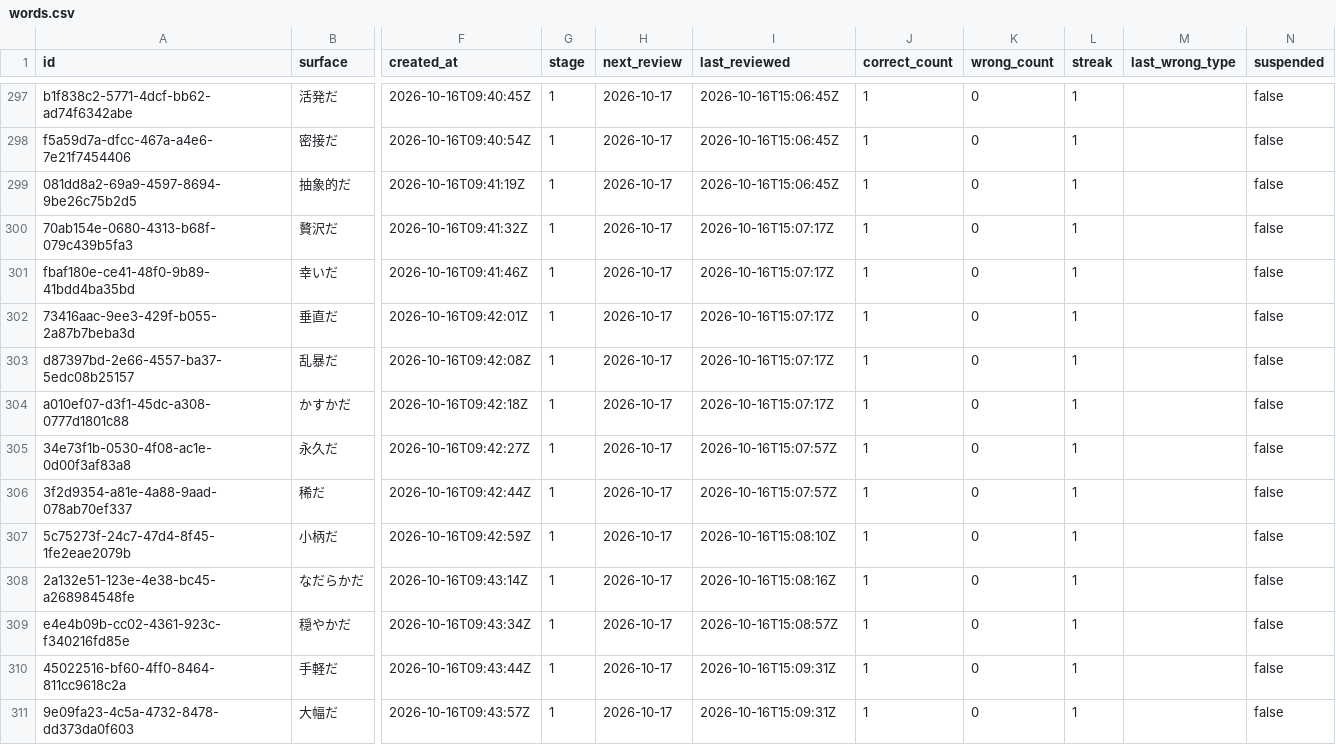
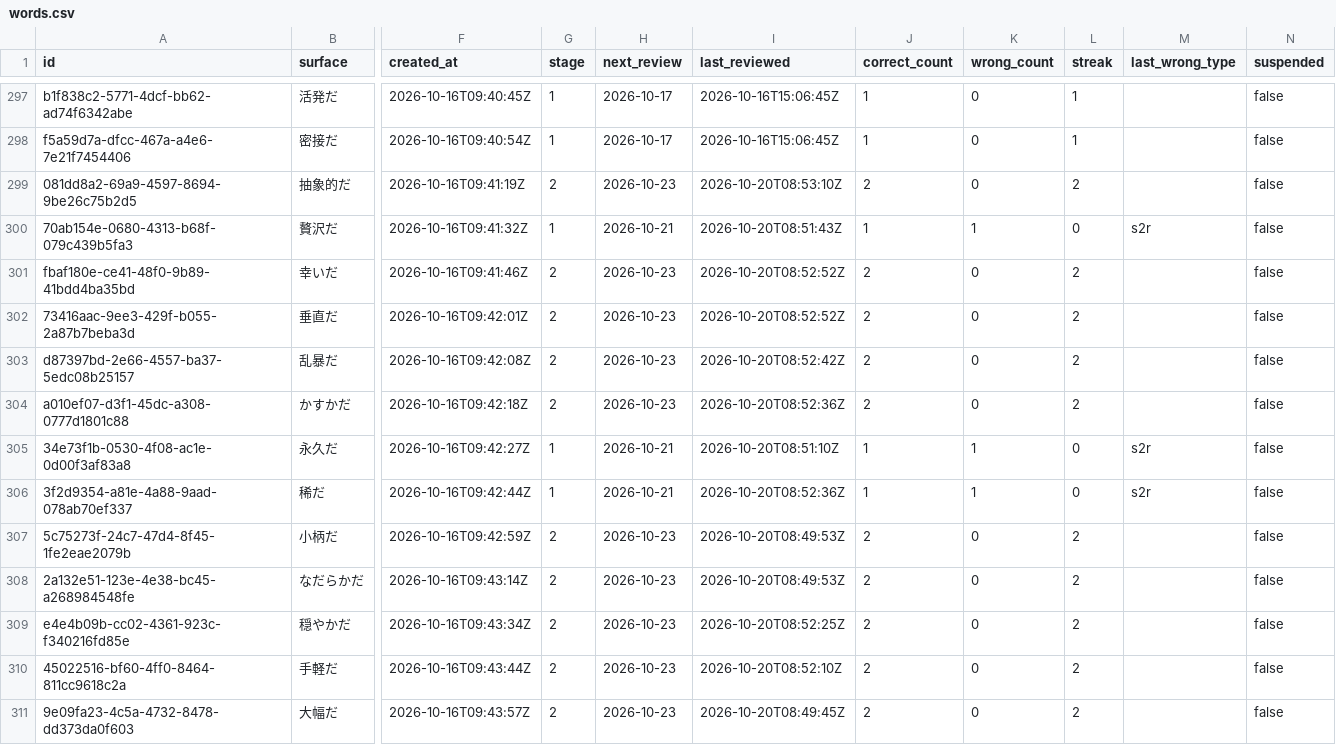
Before and after one commit to GiToon10100011/N2_vocab_study, a CSV file: backups/words.csv, drawn as a sheet; only a part is shown, gaps mark what is left out; the diff covers the shown part only; the diff names each change by its address in the sheet, - before the commit and + after, or states it on an @@ line.

```diff
--- a/backups/words.csv
+++ b/backups/words.csv
-G299 (stage): 1
+G299 (stage): 2
-H299 (next_review): 2026-10-17
+H299 (next_review): 2026-10-23
-I299 (last_reviewed): 2026-10-16T15:06:45Z
+I299 (last_reviewed): 2026-10-20T08:53:10Z
-J299 (correct_count): 1
+J299 (correct_count): 2
-L299 (streak): 1
+L299 (streak): 2
-H300 (next_review): 2026-10-17
+H300 (next_review): 2026-10-21
-I300 (last_reviewed): 2026-10-16T15:07:17Z
+I300 (last_reviewed): 2026-10-20T08:51:43Z
-K300 (wrong_count): 0
+K300 (wrong_count): 1
-L300 (streak): 1
+L300 (streak): 0
-M300 (last_wrong_type): (empty)
+M300 (last_wrong_type): s2r
-G301:G304 (stage): 1
+G301:G304 (stage): 2
-H301:H304 (next_review): 2026-10-17
+H301:H304 (next_review): 2026-10-23
-I301:I302 (last_reviewed): 2026-10-16T15:07:17Z
+I301:I302 (last_reviewed): 2026-10-20T08:52:52Z
-J301:J304 (correct_count): 1
+J301:J304 (correct_count): 2
-L301:L304 (streak): 1
+L301:L304 (streak): 2
-I303 (last_reviewed): 2026-10-16T15:07:17Z
+I303 (last_reviewed): 2026-10-20T08:52:42Z
-I304 (last_reviewed): 2026-10-16T15:07:17Z
+I304 (last_reviewed): 2026-10-20T08:52:36Z
-H305:H306 (next_review): 2026-10-17
+H305:H306 (next_review): 2026-10-21
-I305 (last_reviewed): 2026-10-16T15:07:57Z
+I305 (last_reviewed): 2026-10-20T08:51:10Z
-K305:K306 (wrong_count): 0
+K305:K306 (wrong_count): 1
-L305:L306 (streak): 1
+L305:L306 (streak): 0
-M305:M306 (last_wrong_type): (empty)
+M305:M306 (last_wrong_type): s2r
-I306 (last_reviewed): 2026-10-16T15:07:57Z
+I306 (last_reviewed): 2026-10-20T08:52:36Z
-G307:G311 (stage): 1
+G307:G311 (stage): 2
-H307:H311 (next_review): 2026-10-17
+H307:H311 (next_review): 2026-10-23
-I307 (last_reviewed): 2026-10-16T15:08:10Z
+I307 (last_reviewed): 2026-10-20T08:49:53Z
-J307:J311 (correct_count): 1
+J307:J311 (correct_count): 2
-L307:L311 (streak): 1
+L307:L311 (streak): 2
-I308 (last_reviewed): 2026-10-16T15:08:16Z
+I308 (last_reviewed): 2026-10-20T08:49:53Z
-I309 (last_reviewed): 2026-10-16T15:08:57Z
+I309 (last_reviewed): 2026-10-20T08:52:25Z
-I310 (last_reviewed): 2026-10-16T15:09:31Z
+I310 (last_reviewed): 2026-10-20T08:52:10Z
-I311 (last_reviewed): 2026-10-16T15:09:31Z
+I311 (last_reviewed): 2026-10-20T08:49:45Z
```
Also changed, not shown: 48 edited cells elsewhere in this file, backups/reviews.csv, 1 other file.
